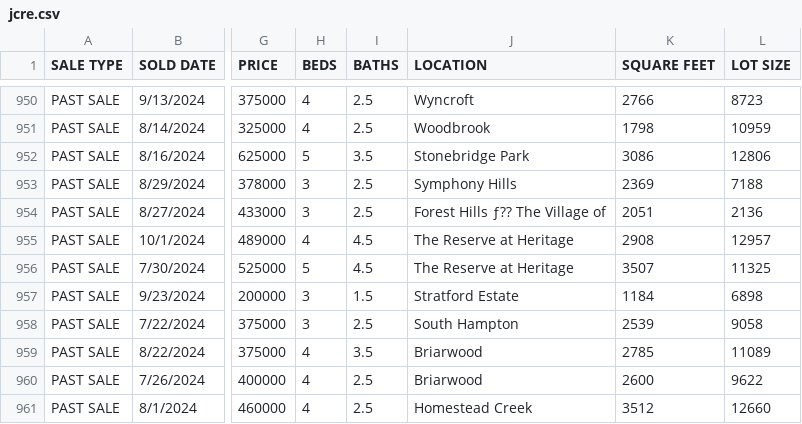
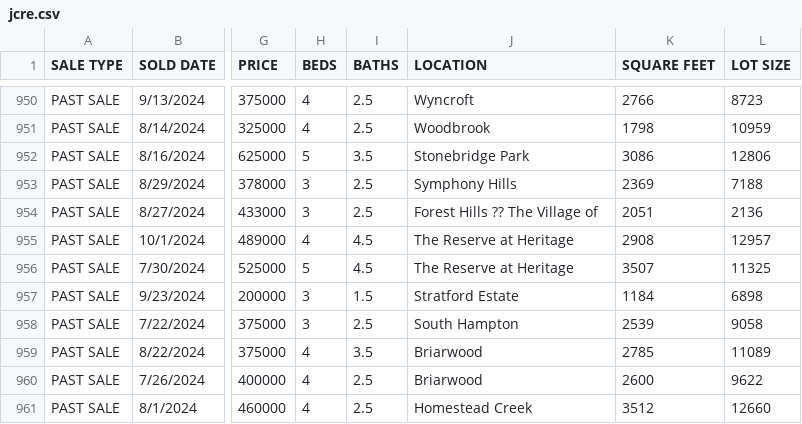
Before and after one commit to Cstan1987stat/JC-SFR-Selling-Price-Prediction, a CSV file: jcre.csv, drawn as a sheet; only a part is shown, gaps mark what is left out; the diff names each change by its address in the sheet, - before the commit and + after, or states it on an @@ line.

Commit message:
Update jcre.csv
Inital CSV file

```diff
--- a/jcre.csv
+++ b/jcre.csv
-J954 (LOCATION): Forest Hills ƒ?? The Village of
+J954 (LOCATION): Forest Hills ?? The Village of
```
